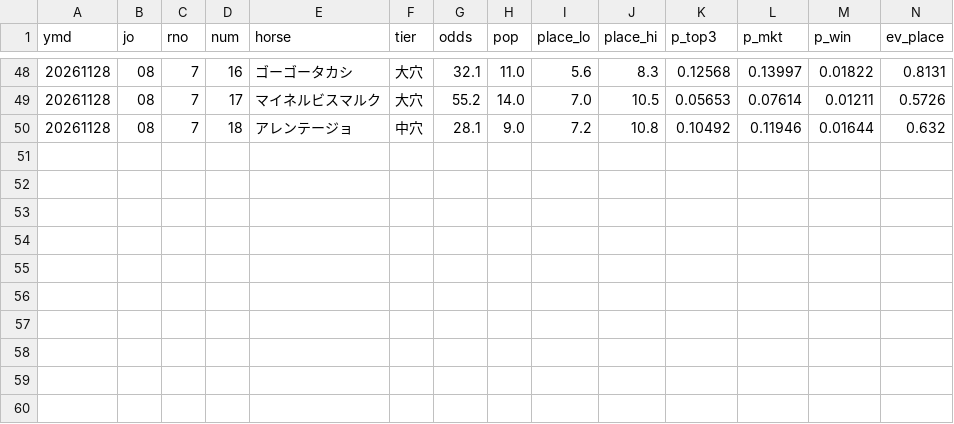
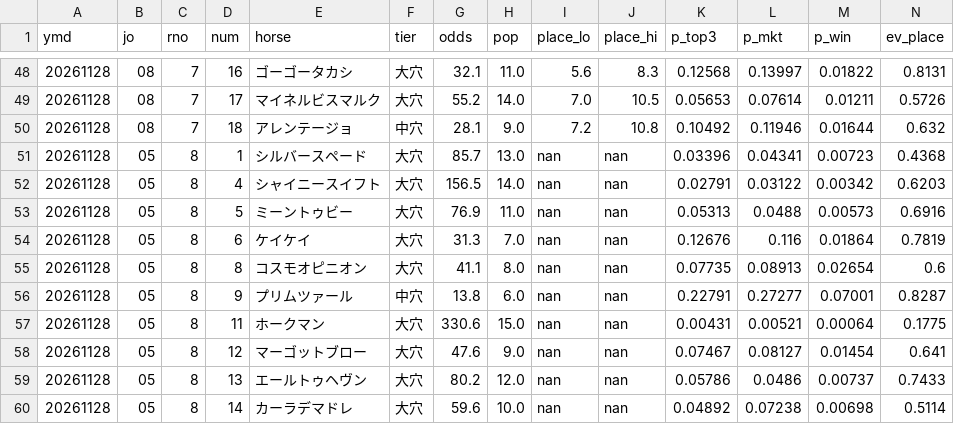
Before and after one commit to otakuan-pixel/-jra-data, a CSV file: reports/20261128/picks.csv, drawn as a sheet; only a part is shown, gaps mark what is left out; rows hold the shown columns only; the diff names each change by its address in the sheet, - before the commit and + after, or states it on an @@ line.

```diff
--- a/reports/20261128/picks.csv
+++ b/reports/20261128/picks.csv
+row 51: 20261128 | 05 | 8 | 1 | シルバースペード | 大穴 | 85.7 | 13.0 | nan | nan | 0.03396 | 0.04341 | 0.00723 | 0.4368
+row 52: 20261128 | 05 | 8 | 4 | シャイニースイフト | 大穴 | 156.5 | 14.0 | nan | nan | 0.02791 | 0.03122 | 0.00342 | 0.6203
+row 53: 20261128 | 05 | 8 | 5 | ミーントゥビー | 大穴 | 76.9 | 11.0 | nan | nan | 0.05313 | 0.0488 | 0.00573 | 0.6916
+row 54: 20261128 | 05 | 8 | 6 | ケイケイ | 大穴 | 31.3 | 7.0 | nan | nan | 0.12676 | 0.116 | 0.01864 | 0.7819
+row 55: 20261128 | 05 | 8 | 8 | コスモオピニオン | 大穴 | 41.1 | 8.0 | nan | nan | 0.07735 | 0.08913 | 0.02654 | 0.6
+row 56: 20261128 | 05 | 8 | 9 | プリムツァール | 中穴 | 13.8 | 6.0 | nan | nan | 0.22791 | 0.27277 | 0.07001 | 0.8287
+row 57: 20261128 | 05 | 8 | 11 | ホークマン | 大穴 | 330.6 | 15.0 | nan | nan | 0.00431 | 0.00521 | 0.00064 | 0.1775
+row 58: 20261128 | 05 | 8 | 12 | マーゴットブロー | 大穴 | 47.6 | 9.0 | nan | nan | 0.07467 | 0.08127 | 0.01454 | 0.641
+row 59: 20261128 | 05 | 8 | 13 | エールトゥヘヴン | 大穴 | 80.2 | 12.0 | nan | nan | 0.05786 | 0.0486 | 0.00737 | 0.7433
+row 60: 20261128 | 05 | 8 | 14 | カーラデマドレ | 大穴 | 59.6 | 10.0 | nan | nan | 0.04892 | 0.07238 | 0.00698 | 0.5114
```
Also changed, not shown: reports/20261128/odds_snap.csv, 3 other files.
